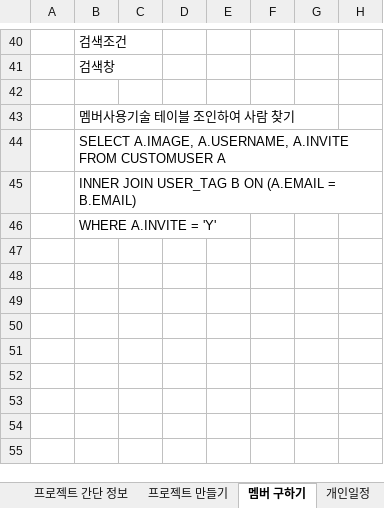
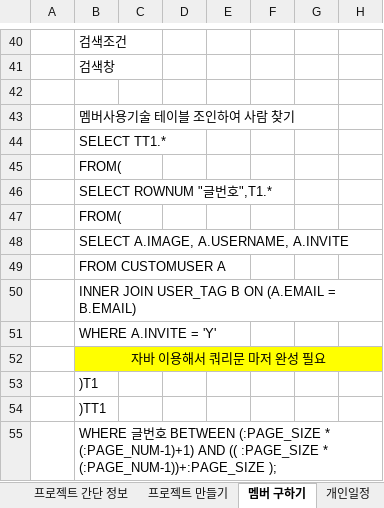
Before and after one commit to 35613/GROUPPL, an Excel workbook: Documents/grouppl설계서 - 종합.xlsx, sheet 멤버 구하기, drawn as a sheet; only a part is shown, gaps mark what is left out; values as stored, in another font and other column widths than the file's, no borders; charts and pictures not drawn; rows hold the shown columns only; the diff names each change by its address in the sheet, - before the commit and + after, or states it on an @@ line.

```diff
--- a/Documents/grouppl설계서 - 종합.xlsx (sheet 멤버 구하기)
+++ b/Documents/grouppl설계서 - 종합.xlsx (sheet 멤버 구하기)
-B44: SELECT A.IMAGE, A.USERNAME, A.INVITE FROM CUSTOMUSER A
+B44: SELECT TT1.*
+row 45:  | FROM(
+row 46:  | SELECT ROWNUM "글번호",T1.*
+row 47:  | FROM(
+row 48:  | SELECT A.IMAGE, A.USERNAME, A.INVITE
+row 49:  | FROM CUSTOMUSER A
+row 52:  | 자바 이용해서 쿼리문 마저 완성 필요
+row 53:  | )T1
+row 54:  | )TT1
+row 55:  | WHERE 글번호 BETWEEN (:PAGE_SIZE * (:PAGE_NUM-1)+1) AND (( :PAGE_SIZE * (:PAGE_NUM-1))+:PAGE_SIZE );
```
Also changed, not shown: sheet 홈, sheet 프로젝트 찾기, sheet 개인정보수정, sheet 메세지함, sheet 소속 프로젝트 관리, charts or pictures.
